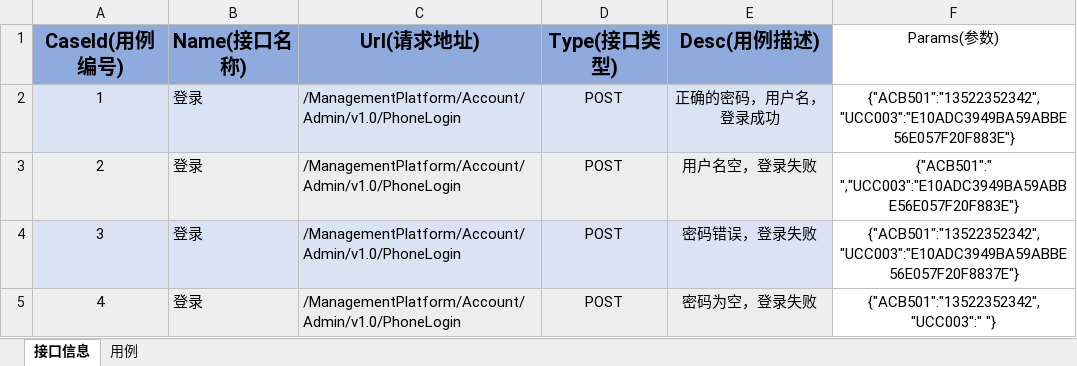
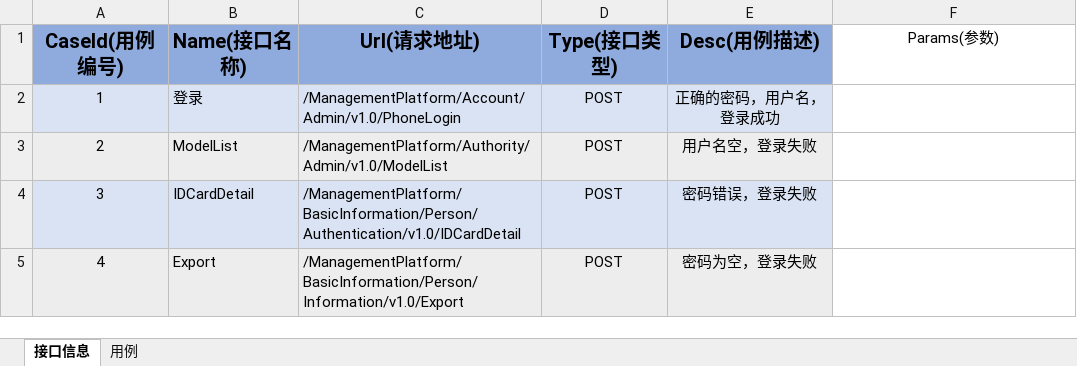
Before and after one commit to xlonga/BMAutoTest, an Excel workbook: src/main/resources/接口测试用例V1.0.xlsx, sheet 接口信息, drawn as a sheet; values as stored, in another font and other column widths than the file's, no borders; the diff names each change by its address in the sheet, - before the commit and + after, or states it on an @@ line.

```diff
--- a/src/main/resources/接口测试用例V1.0.xlsx (sheet 接口信息)
+++ b/src/main/resources/接口测试用例V1.0.xlsx (sheet 接口信息)
-F2 (Params(参数)): {"ACB501":"13522352342","UCC003":"E10ADC3949BA59ABBE56E057F20F883E"}
+F2 (Params(参数)): (empty)
-B3 (Name(接口名称)): 登录
+B3 (Name(接口名称)): ModelList
-C3 (Url(请求地址)): /ManagementPlatform/Account/Admin/v1.0/PhoneLogin
+C3 (Url(请求地址)): /ManagementPlatform/Authority/Admin/v1.0/ModelList
-F3 (Params(参数)): {"ACB501":" ","UCC003":"E10ADC3949BA59ABBE56E057F20F883E"}
+F3 (Params(参数)): (empty)
-B4 (Name(接口名称)): 登录
+B4 (Name(接口名称)): IDCardDetail
-C4 (Url(请求地址)): /ManagementPlatform/Account/Admin/v1.0/PhoneLogin
+C4 (Url(请求地址)): /ManagementPlatform/BasicInformation/Person/Authentication/v1.0/IDCardDetail
-F4 (Params(参数)): {"ACB501":"13522352342","UCC003":"E10ADC3949BA59ABBE56E057F20F8837E"}
+F4 (Params(参数)): (empty)
-B5 (Name(接口名称)): 登录
+B5 (Name(接口名称)): Export
-C5 (Url(请求地址)): /ManagementPlatform/Account/Admin/v1.0/PhoneLogin
+C5 (Url(请求地址)): /ManagementPlatform/BasicInformation/Person/Information/v1.0/Export
-F5 (Params(参数)): {"ACB501":"13522352342","UCC003":" "}
+F5 (Params(参数)): (empty)
```
Also changed, not shown: sheet 用例, 4 other files.
